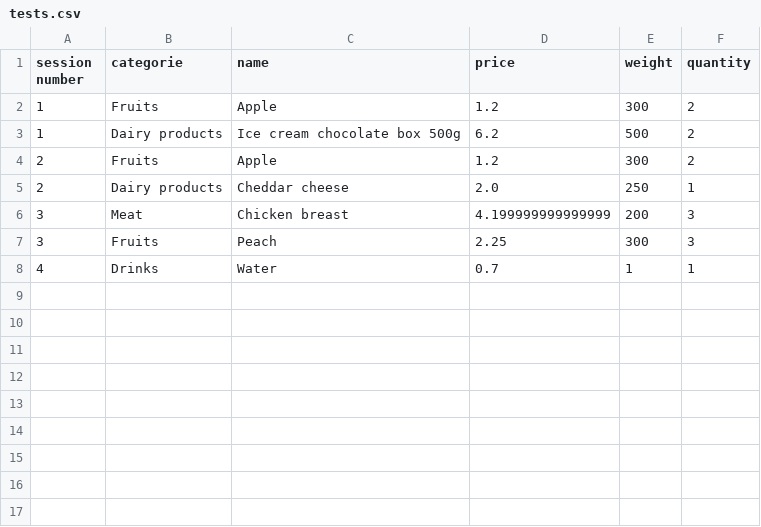
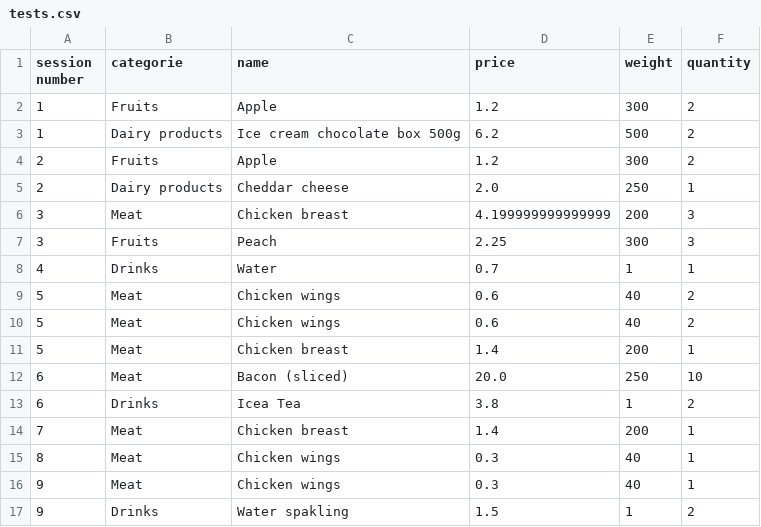
Before and after one commit to 23DP1KBelo/shopping_cart, a CSV file: data/user_shoppng_cart/tests.csv, drawn as a sheet.

```diff
--- a/data/user_shoppng_cart/tests.csv
+++ b/data/user_shoppng_cart/tests.csv
@@ -8 +8,10 @@ session number;categorie;name;price;weight;quantity
 4;Drinks;Water;0.7;1;1
+5;Meat;Chicken wings;0.6;40;2
+5;Meat;Chicken wings;0.6;40;2
+5;Meat;Chicken breast;1.4;200;1
+6;Meat;Bacon (sliced);20.0;250;10
+6;Drinks;Icea Tea;3.8;1;2
+7;Meat;Chicken breast;1.4;200;1
+8;Meat;Chicken wings;0.3;40;1
+9;Meat;Chicken wings;0.3;40;1
+9;Drinks;Water spakling;1.5;1;2
```
Also changed, not shown: 5 other files.
